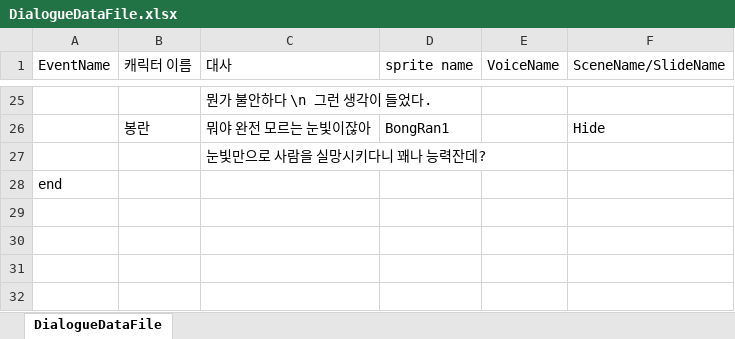
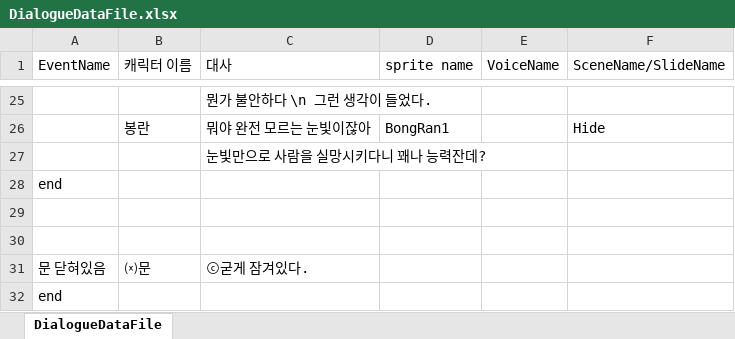
Before and after one commit to Penguin-God/kd-visual-novel, an Excel workbook: Assets/One Room 자료/Resources/DialogueDataFile.xlsx, sheet DialogueDataFile, drawn as a sheet; only a part is shown, gaps mark what is left out; values as stored, in another font and other column widths than the file's, no borders; the diff names each change by its address in the sheet, - before the commit and + after, or states it on an @@ line.

```diff
--- a/Assets/One Room 자료/Resources/DialogueDataFile.xlsx (sheet DialogueDataFile)
+++ b/Assets/One Room 자료/Resources/DialogueDataFile.xlsx (sheet DialogueDataFile)
+row 29: (empty)
+row 30: (empty)
+row 31: 문 닫혀있음 | ⒳문 | ⓒ굳게 잠겨있다.
+row 32: end
```
Also changed, not shown: 5 other files.
